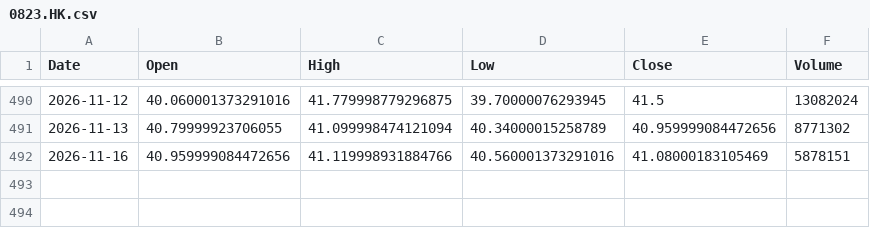
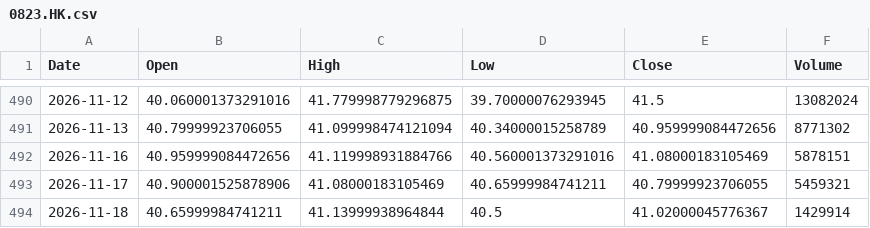
Before and after one commit to cheangiotou238-star/quant-multi-asset-engine, a CSV file: data/history/0823.HK.csv, drawn as a sheet; only a part is shown, gaps mark what is left out; the diff names each change by its address in the sheet, - before the commit and + after, or states it on an @@ line.

```diff
--- a/data/history/0823.HK.csv
+++ b/data/history/0823.HK.csv
+row 493: 2026-11-17 | 40.900001525878906 | 41.08000183105469 | 40.65999984741211 | 40.79999923706055 | 5459321
+row 494: 2026-11-18 | 40.65999984741211 | 41.13999938964844 | 40.5 | 41.02000045776367 | 1429914
```
Also changed, not shown: data/history/2330.TW.csv, data/history/GLD.csv, 17 other files.
